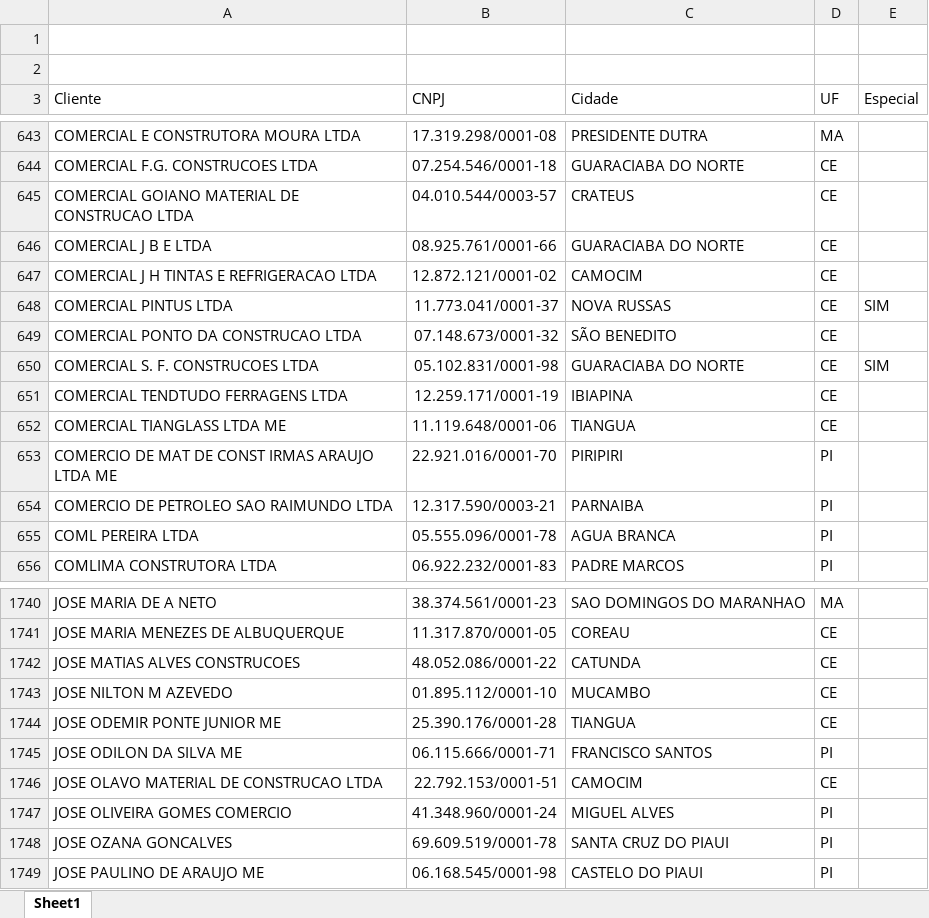
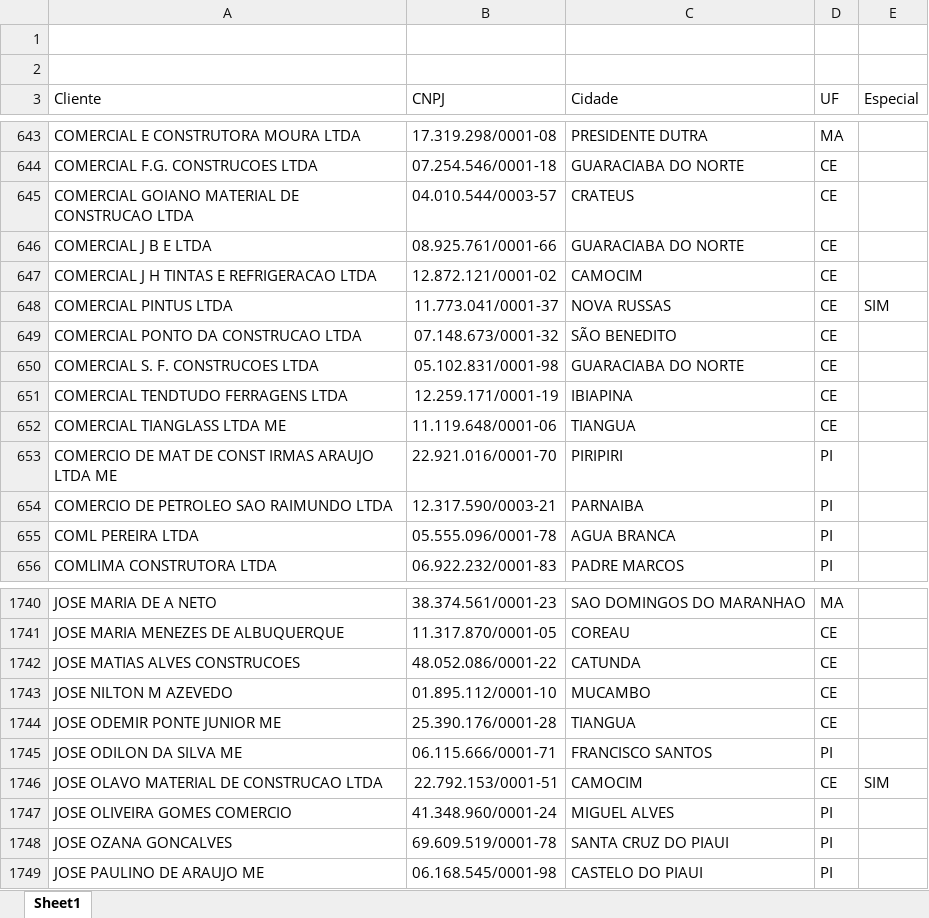
Before and after one commit to WillianDev99/midas-log, an Excel workbook: public/Cadastro Clientes Hidracor.xlsx, sheet Sheet1, drawn as a sheet; only a part is shown, gaps mark what is left out; values as stored, in another font and other column widths than the file's, no borders; table styles not drawn; the diff names each change by its address in the sheet, - before the commit and + after, or states it on an @@ line.

Commit message:
chore: atualiza planilhas de Cadastro de Clientes e Clientes Especiais Hidracor

```diff
--- a/public/Cadastro Clientes Hidracor.xlsx (sheet Sheet1)
+++ b/public/Cadastro Clientes Hidracor.xlsx (sheet Sheet1)
-E650 (Especial): SIM
+E650 (Especial): (empty)
-E1746 (Especial): (empty)
+E1746 (Especial): SIM
```
Also changed, not shown: public/Clientes Especiais Hidracor.XLSM.
